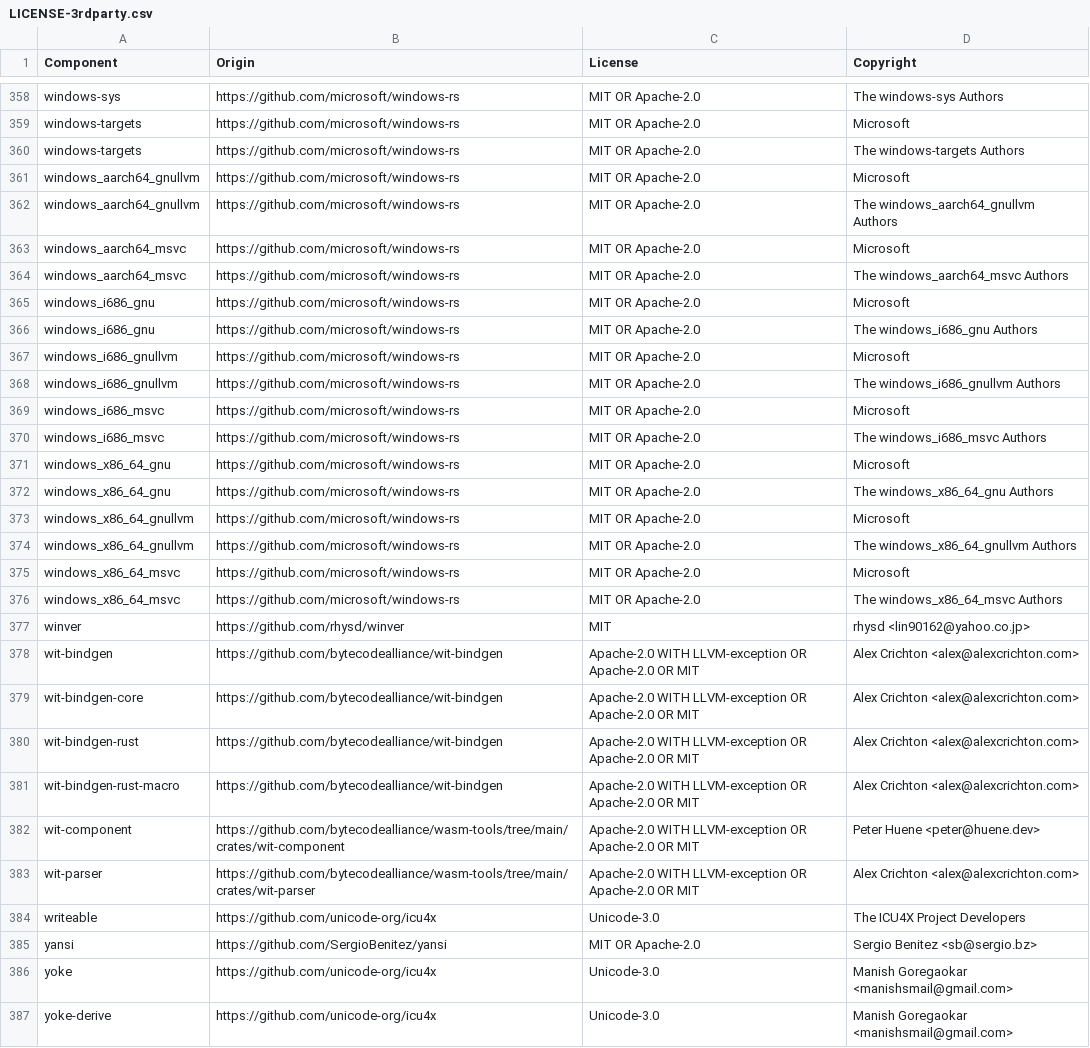
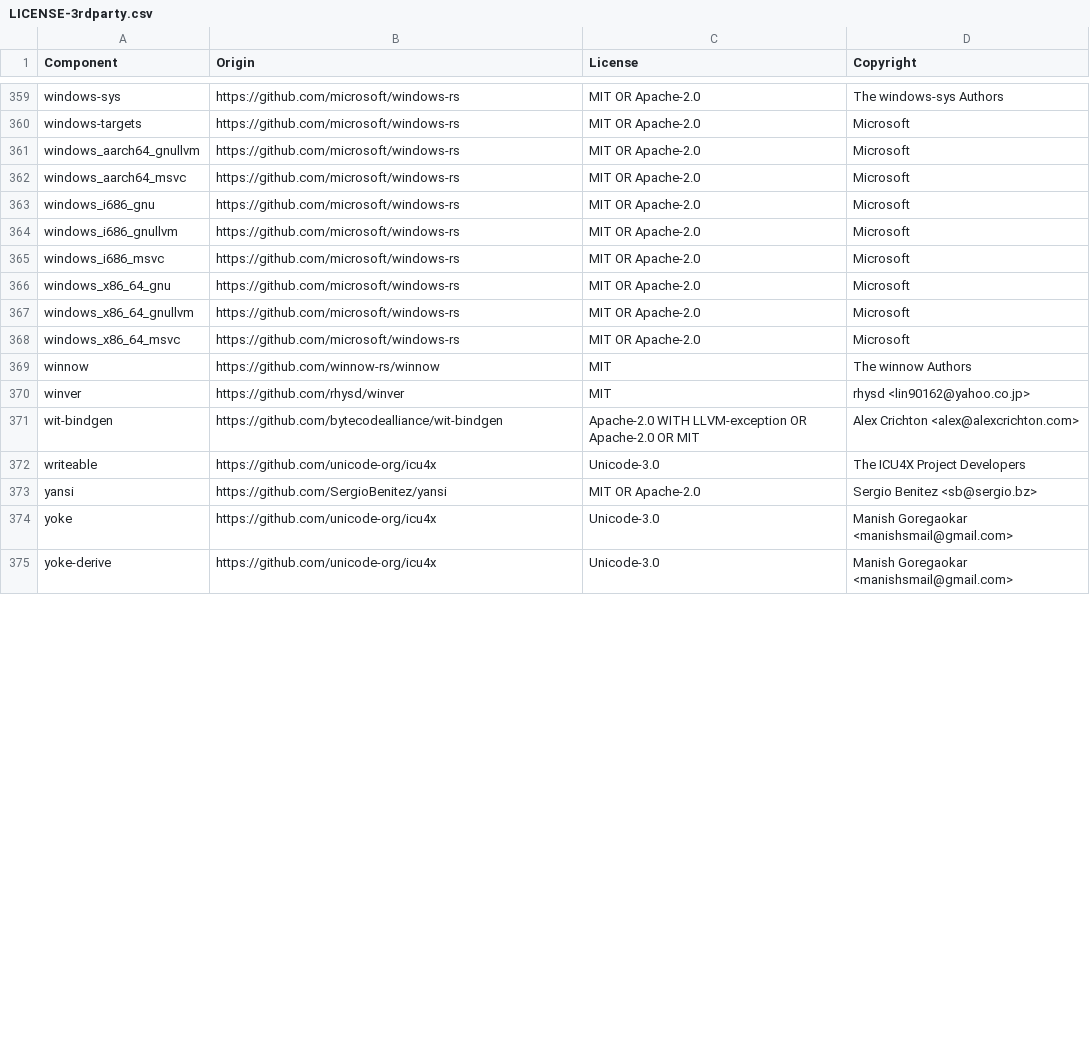
Before and after one commit to DataDog/datadog-lambda-extension, a CSV file: bottlecap/LICENSE-3rdparty.csv, drawn as a sheet; only a part is shown, gaps mark what is left out; the diff covers the shown part only.

```diff
--- a/bottlecap/LICENSE-3rdparty.csv
+++ b/bottlecap/LICENSE-3rdparty.csv
@@ -359,26 +360,13 @@ windows-sys,https://github.com/microsoft/windows-rs,MIT OR Apache-2.0,The window
 windows-targets,https://github.com/microsoft/windows-rs,MIT OR Apache-2.0,Microsoft
-windows-targets,https://github.com/microsoft/windows-rs,MIT OR Apache-2.0,The windows-targets Authors
 windows_aarch64_gnullvm,https://github.com/microsoft/windows-rs,MIT OR Apache-2.0,Microsoft
-windows_aarch64_gnullvm,https://github.com/microsoft/windows-rs,MIT OR Apache-2.0,The windows_aarch64_gnullvm Authors
 windows_aarch64_msvc,https://github.com/microsoft/windows-rs,MIT OR Apache-2.0,Microsoft
-windows_aarch64_msvc,https://github.com/microsoft/windows-rs,MIT OR Apache-2.0,The windows_aarch64_msvc Authors
 windows_i686_gnu,https://github.com/microsoft/windows-rs,MIT OR Apache-2.0,Microsoft
-windows_i686_gnu,https://github.com/microsoft/windows-rs,MIT OR Apache-2.0,The windows_i686_gnu Authors
 windows_i686_gnullvm,https://github.com/microsoft/windows-rs,MIT OR Apache-2.0,Microsoft
-windows_i686_gnullvm,https://github.com/microsoft/windows-rs,MIT OR Apache-2.0,The windows_i686_gnullvm Authors
 windows_i686_msvc,https://github.com/microsoft/windows-rs,MIT OR Apache-2.0,Microsoft
-windows_i686_msvc,https://github.com/microsoft/windows-rs,MIT OR Apache-2.0,The windows_i686_msvc Authors
 windows_x86_64_gnu,https://github.com/microsoft/windows-rs,MIT OR Apache-2.0,Microsoft
-windows_x86_64_gnu,https://github.com/microsoft/windows-rs,MIT OR Apache-2.0,The windows_x86_64_gnu Authors
 windows_x86_64_gnullvm,https://github.com/microsoft/windows-rs,MIT OR Apache-2.0,Microsoft
-windows_x86_64_gnullvm,https://github.com/microsoft/windows-rs,MIT OR Apache-2.0,The windows_x86_64_gnullvm Authors
 windows_x86_64_msvc,https://github.com/microsoft/windows-rs,MIT OR Apache-2.0,Microsoft
-windows_x86_64_msvc,https://github.com/microsoft/windows-rs,MIT OR Apache-2.0,The windows_x86_64_msvc Authors
+winnow,https://github.com/winnow-rs/winnow,MIT,The winnow Authors
 winver,https://github.com/rhysd/winver,MIT,rhysd <lin90162@yahoo.co.jp>
 wit-bindgen,https://github.com/bytecodealliance/wit-bindgen,Apache-2.0 WITH LLVM-exception OR Apache-2.0 OR MIT,Alex Crichton <alex@alexcrichton.com>
-wit-bindgen-core,https://github.com/bytecodealliance/wit-bindgen,Apache-2.0 WITH LLVM-exception OR Apache-2.0 OR MIT,Alex Crichton <alex@alexcrichton.com>
-wit-bindgen-rust,https://github.com/bytecodealliance/wit-bindgen,Apache-2.0 WITH LLVM-exception OR Apache-2.0 OR MIT,Alex Crichton <alex@alexcrichton.com>
-wit-bindgen-rust-macro,https://github.com/bytecodealliance/wit-bindgen,Apache-2.0 WITH LLVM-exception OR Apache-2.0 OR MIT,Alex Crichton <alex@alexcrichton.com>
-wit-component,https://github.com/bytecodealliance/wasm-tools/tree/main/crates/wit-component,Apache-2.0 WITH LLVM-exception OR Apache-2.0 OR MIT,Peter Huene <peter@huene.dev>
-wit-parser,https://github.com/bytecodealliance/wasm-tools/tree/main/crates/wit-parser,Apache-2.0 WITH LLVM-exception OR Apache-2.0 OR MIT,Alex Crichton <alex@alexcrichton.com>
 writeable,https://github.com/unicode-org/icu4x,Unicode-3.0,The ICU4X Project Developers
```
Also changed, not shown: 12 added rows, 10 removed rows and 16 edited cells elsewhere in this file, 2 other files.
